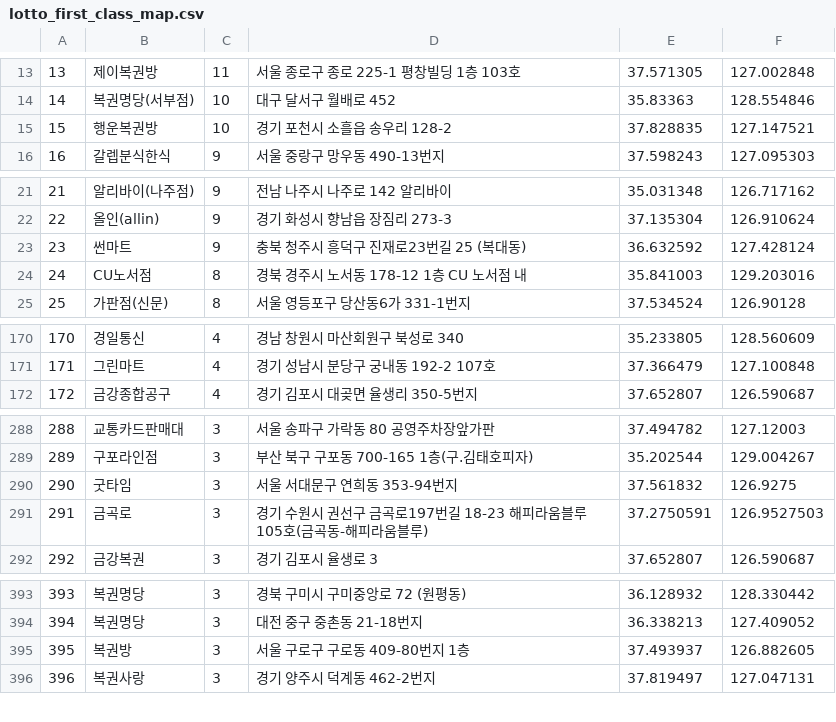
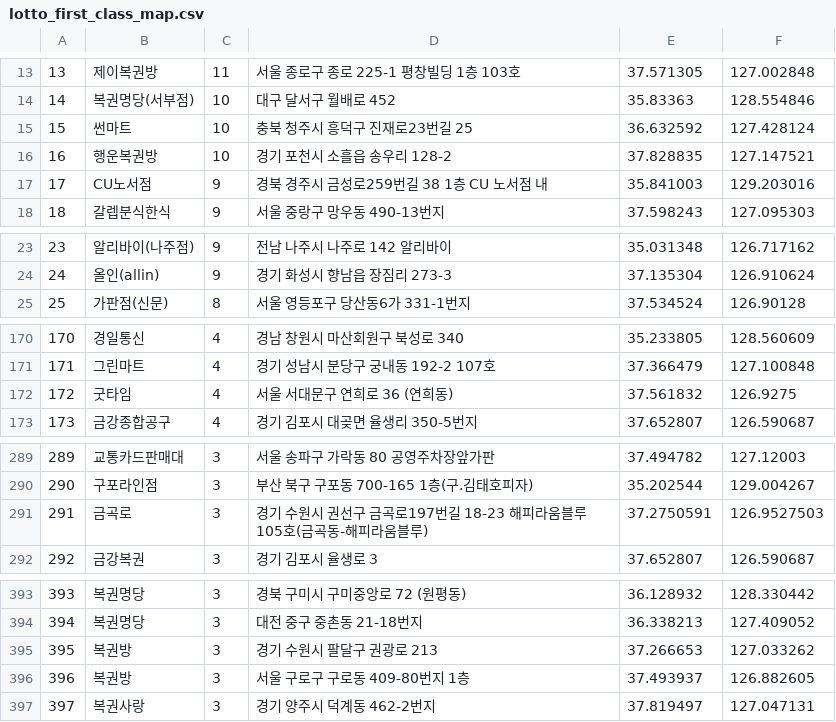
Before and after one commit to geojun01/lottodata, a CSV file: lotto_first_class_map.csv, drawn as a sheet; only a part is shown, gaps mark what is left out; removed rows and columns are numbered as before the commit, all else as after; the diff covers the shown part only; the diff names each change by its address in the sheet, - before the commit and + after, or states it on an @@ line.

Commit message:
Add files via upload

```diff
--- a/lotto_first_class_map.csv
+++ b/lotto_first_class_map.csv
+row 15: 15 | 썬마트 | 10 | 충북 청주시 흥덕구 진재로23번길 25 | 36.632592 | 127.428124
@@ column A renumbered from row 16 down @@
+row 17: 17 | CU노서점 | 9 | 경북 경주시 금성로259번길 38 1층 CU 노서점 내 | 35.841003 | 129.203016
-row 23: 23 | 썬마트 | 9 | 충북 청주시 흥덕구 진재로23번길 25 (복대동) | 36.632592 | 127.428124
-row 24: 24 | CU노서점 | 8 | 경북 경주시 노서동 178-12 1층 CU 노서점 내 | 35.841003 | 129.203016
+row 172: 172 | 굿타임 | 4 | 서울 서대문구 연희로 36 (연희동) | 37.561832 | 126.9275
-row 290: 290 | 굿타임 | 3 | 서울 서대문구 연희동 353-94번지 | 37.561832 | 126.9275
+row 395: 395 | 복권방 | 3 | 경기 수원시 팔달구 권광로 213 | 37.266653 | 127.033262
```
Also changed, not shown: 12 added rows and 7 removed rows elsewhere in this file.
